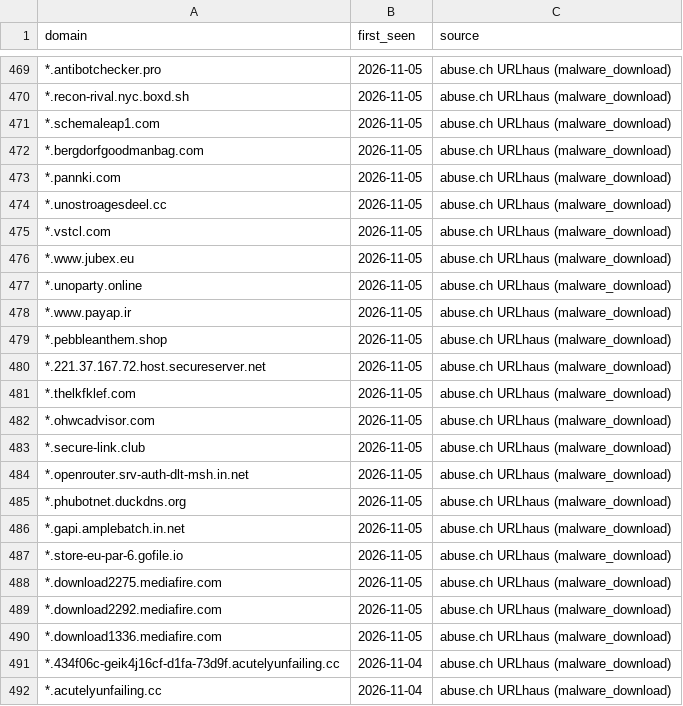
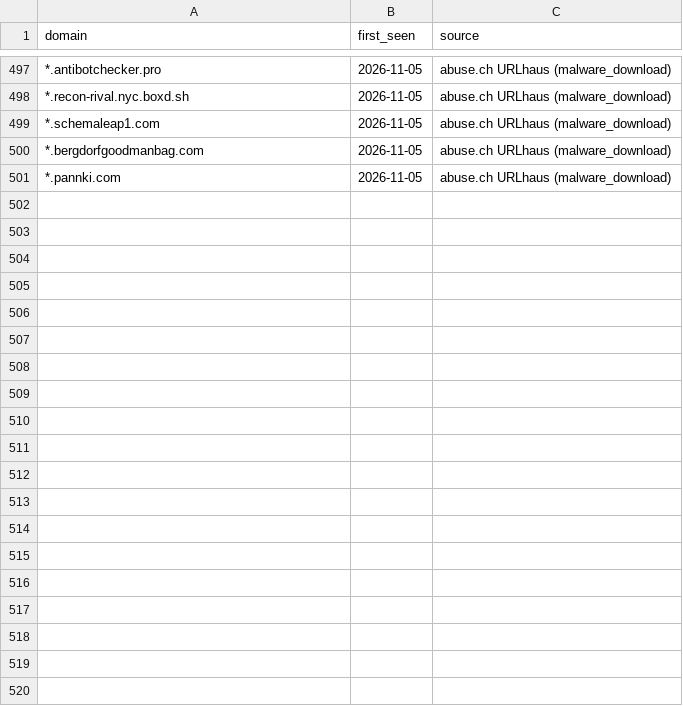
Before and after one commit to antonvikstrom/detection-as-code, a CSV file: lookups/malicious_domains_splunk.csv, drawn as a sheet; only a part is shown, gaps mark what is left out; the diff covers the shown part only.

```diff
--- a/lookups/malicious_domains_splunk.csv
+++ b/lookups/malicious_domains_splunk.csv
@@ -473,20 +501 @@ domain,first_seen,source
 *.pannki.com,2026-11-05,abuse.ch URLhaus (malware_download)
-*.unostroagesdeel.cc,2026-11-05,abuse.ch URLhaus (malware_download)
-*.vstcl.com,2026-11-05,abuse.ch URLhaus (malware_download)
-*.www.jubex.eu,2026-11-05,abuse.ch URLhaus (malware_download)
-*.unoparty.online,2026-11-05,abuse.ch URLhaus (malware_download)
-*.www.payap.ir,2026-11-05,abuse.ch URLhaus (malware_download)
-*.pebbleanthem.shop,2026-11-05,abuse.ch URLhaus (malware_download)
-*.221.37.167.72.host.secureserver.net,2026-11-05,abuse.ch URLhaus (malware_download)
-*.thelkfklef.com,2026-11-05,abuse.ch URLhaus (malware_download)
-*.ohwcadvisor.com,2026-11-05,abuse.ch URLhaus (malware_download)
-*.secure-link.club,2026-11-05,abuse.ch URLhaus (malware_download)
-*.openrouter.srv-auth-dlt-msh.in.net,2026-11-05,abuse.ch URLhaus (malware_download)
-*.phubotnet.duckdns.org,2026-11-05,abuse.ch URLhaus (malware_download)
-*.gapi.amplebatch.in.net,2026-11-05,abuse.ch URLhaus (malware_download)
-*.store-eu-par-6.gofile.io,2026-11-05,abuse.ch URLhaus (malware_download)
-*.download2275.mediafire.com,2026-11-05,abuse.ch URLhaus (malware_download)
-*.download2292.mediafire.com,2026-11-05,abuse.ch URLhaus (malware_download)
-*.download1336.mediafire.com,2026-11-05,abuse.ch URLhaus (malware_download)
-*.434f06c-geik4j16cf-d1fa-73d9f.acutelyunfailing.cc,2026-11-04,abuse.ch URLhaus (malware_download)
-*.acutelyunfailing.cc,2026-11-04,abuse.ch URLhaus (malware_download)
```
Also changed, not shown: 28 added rows, 9 removed rows and 1 moved row elsewhere in this file, lookups/malicious_domains.csv.
